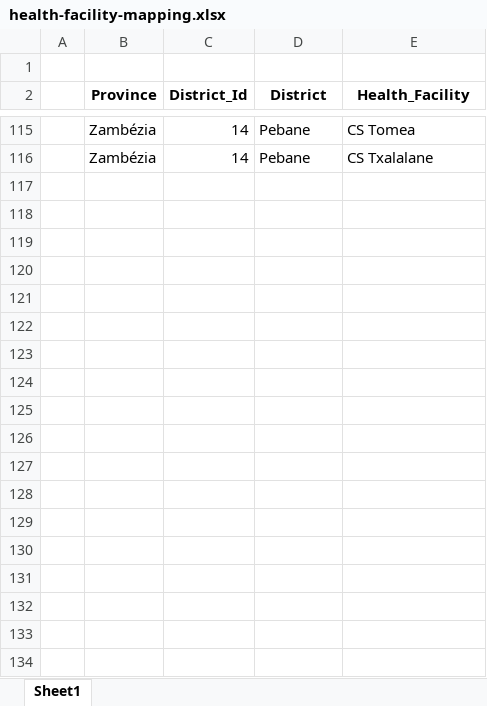
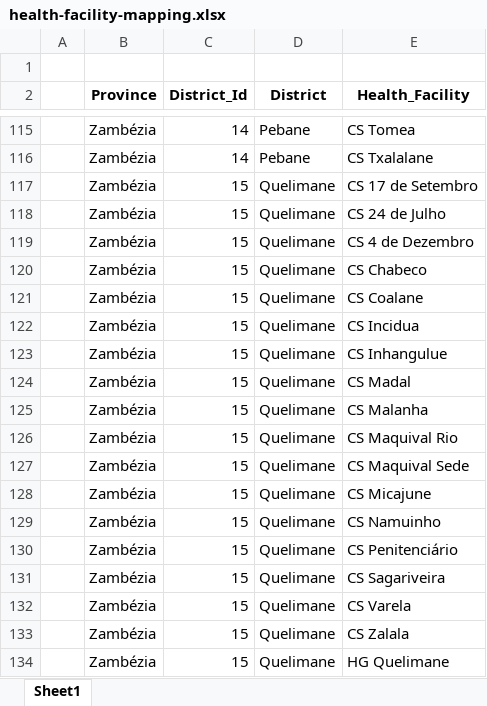
Before and after one commit to csaude/mentoring, an Excel workbook: mentoring-core/health-facility-mapping.xlsx, sheet Sheet1, drawn as a sheet; only a part is shown, gaps mark what is left out; values as stored, in another font and other column widths than the file's, no borders; charts and pictures not drawn; the diff names each change by its address in the sheet, - before the commit and + after, or states it on an @@ line.

Commit message:
add quelimane health facilities

```diff
--- a/mentoring-core/health-facility-mapping.xlsx (sheet Sheet1)
+++ b/mentoring-core/health-facility-mapping.xlsx (sheet Sheet1)
+row 117:  | Zambézia | 15 | Quelimane | CS 17 de Setembro
+row 118:  | Zambézia | 15 | Quelimane | CS 24 de Julho
+row 119:  | Zambézia | 15 | Quelimane | CS 4 de Dezembro
+row 120:  | Zambézia | 15 | Quelimane | CS Chabeco
+row 121:  | Zambézia | 15 | Quelimane | CS Coalane
+row 122:  | Zambézia | 15 | Quelimane | CS Incidua
+row 123:  | Zambézia | 15 | Quelimane | CS Inhangulue
+row 124:  | Zambézia | 15 | Quelimane | CS Madal
+row 125:  | Zambézia | 15 | Quelimane | CS Malanha
+row 126:  | Zambézia | 15 | Quelimane | CS Maquival Rio
+row 127:  | Zambézia | 15 | Quelimane | CS Maquival Sede
+row 128:  | Zambézia | 15 | Quelimane | CS Micajune
+row 129:  | Zambézia | 15 | Quelimane | CS Namuinho
+row 130:  | Zambézia | 15 | Quelimane | CS Penitenciário
+row 131:  | Zambézia | 15 | Quelimane | CS Sagariveira
+row 132:  | Zambézia | 15 | Quelimane | CS Varela
+row 133:  | Zambézia | 15 | Quelimane | CS Zalala
+row 134:  | Zambézia | 15 | Quelimane | HG Quelimane
```
Also changed, not shown: mentoring-core/mapping-districts.xlsx, 1 other file.
